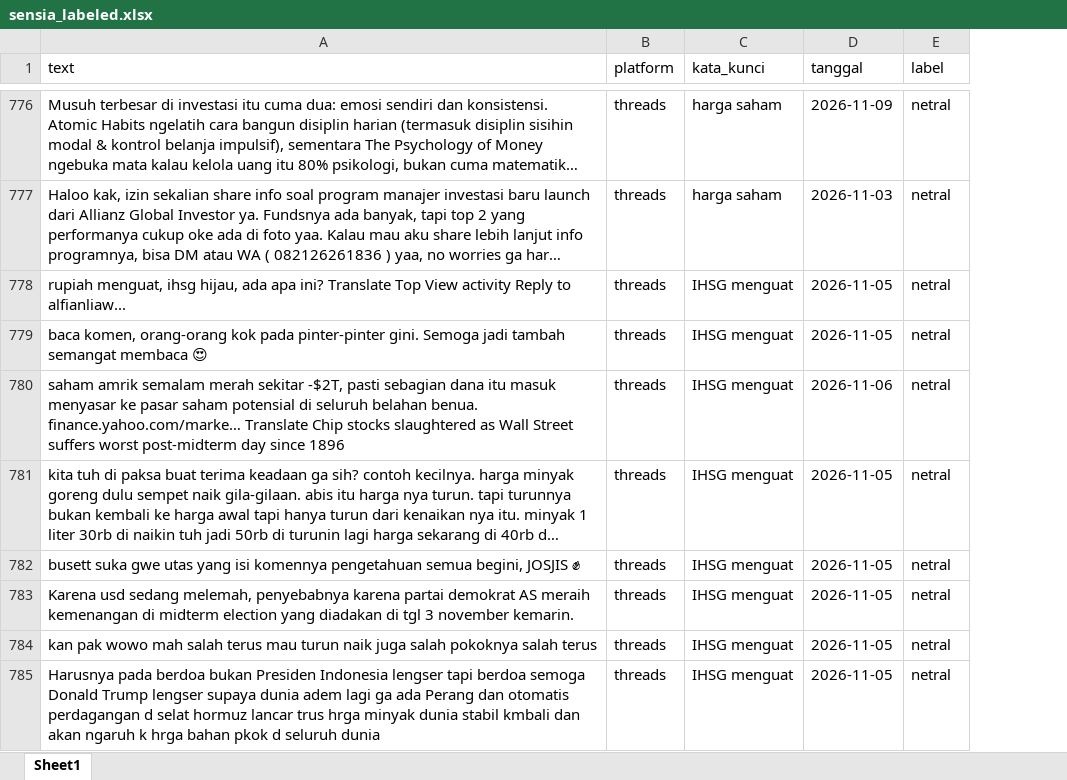
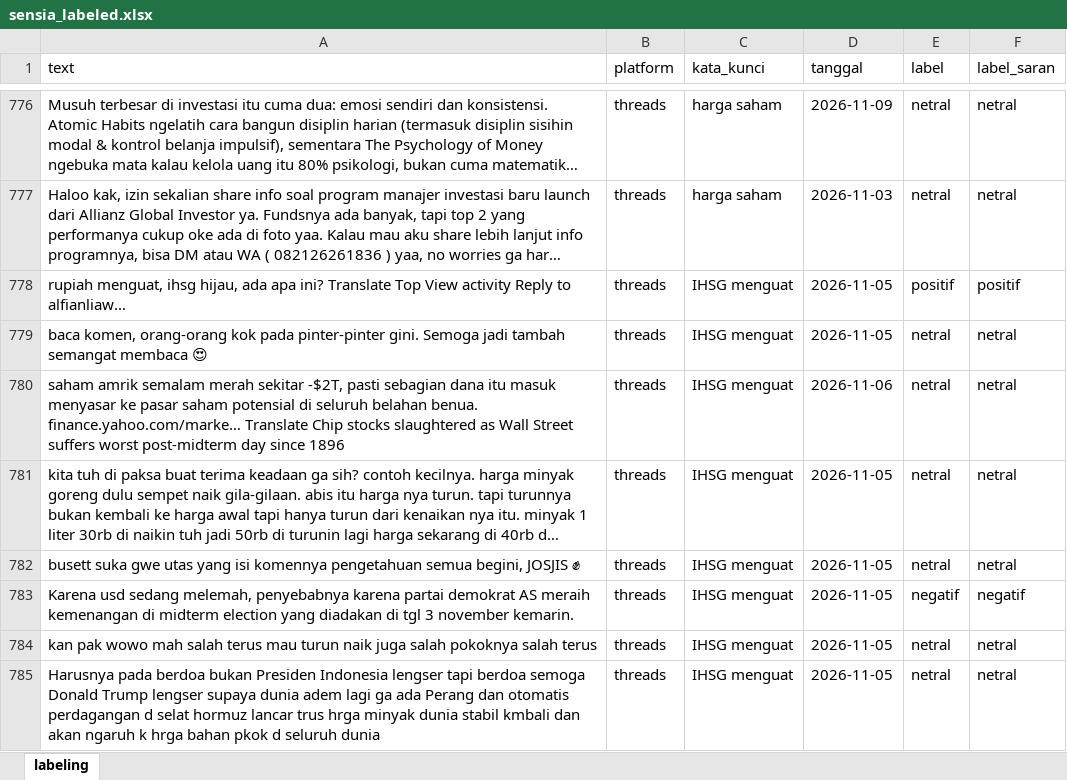
Before and after one commit to Mhmmdhdyt067/sensia, an Excel workbook: data/labeled/sensia_labeled.xlsx, sheet labeling, drawn as a sheet; only a part is shown, gaps mark what is left out; long unchanged cells end in …; values as stored, in another font and other column widths than the file's, no borders; the diff covers the shown part only; the diff names each change by its address in the sheet, - before the commit and + after, or states it on an @@ line.

Commit message:
feat: strip_ui_noise bersama, workbook verifikasi manusia, guard label_map dan fetch

```diff
--- a/data/labeled/sensia_labeled.xlsx (sheet labeling)
+++ b/data/labeled/sensia_labeled.xlsx (sheet labeling)
-sheet tab: Sheet1
+sheet tab: labeling
+column F (label_saran), rows 776-785: netral | netral | positif | netral | netral | netral | netral | negatif | netral | netral
-E778 (label): netral
+E778 (label): positif
-E783 (label): netral
+E783 (label): negatif
```
Also changed, not shown: 99 edited cells elsewhere in this sheet, 14 other files.
